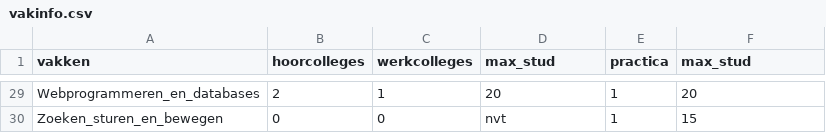
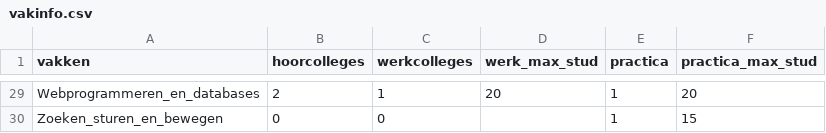
Before and after one commit to popoiopo/Heuristieken, a CSV file: vakinfo.csv, drawn as a sheet; only a part is shown, gaps mark what is left out; the diff covers the shown part only; the diff names each change by its address in the sheet, - before the commit and + after, or states it on an @@ line.

```diff
--- a/vakinfo.csv
+++ b/vakinfo.csv
-D1: max_stud
+D1: werk_max_stud
-F1: max_stud
+F1: practica_max_stud
-D30 (werk_max_stud): nvt
+D30 (werk_max_stud): (empty)
```
Also changed, not shown: 24 edited cells elsewhere in this file, 1 other file.
